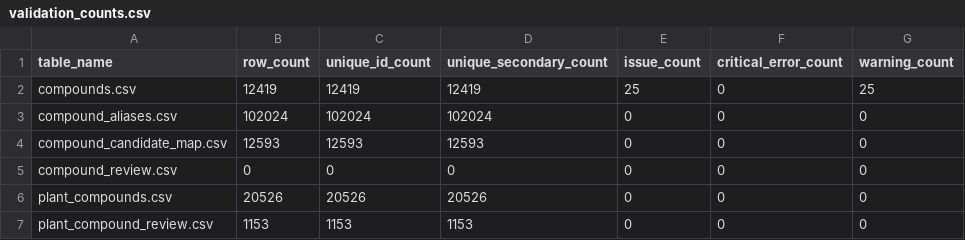
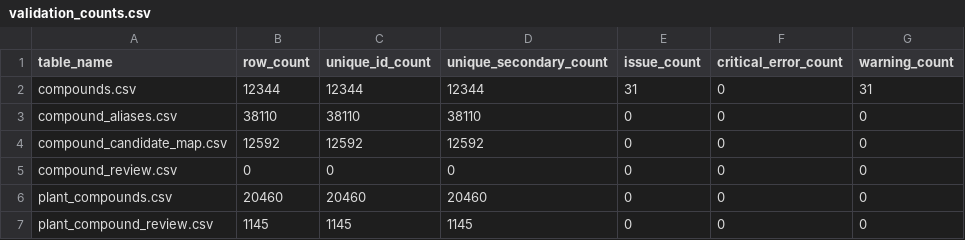
Before and after one commit to oscarjiro/herbaflow, a CSV file: etl/compounds/06_validate/out/validation_counts.csv, drawn as a sheet.

```diff
--- a/etl/compounds/06_validate/out/validation_counts.csv
+++ b/etl/compounds/06_validate/out/validation_counts.csv
@@ -1,7 +1,7 @@
 table_name,row_count,unique_id_count,unique_secondary_count,issue_count,critical_error_count,warning_count
-compounds.csv,12419,12419,12419,25,0,25
-compound_aliases.csv,102024,102024,102024,0,0,0
-compound_candidate_map.csv,12593,12593,12593,0,0,0
+compounds.csv,12344,12344,12344,31,0,31
+compound_aliases.csv,38110,38110,38110,0,0,0
+compound_candidate_map.csv,12592,12592,12592,0,0,0
 compound_review.csv,0,0,0,0,0,0
-plant_compounds.csv,20526,20526,20526,0,0,0
-plant_compound_review.csv,1153,1153,1153,0,0,0
+plant_compounds.csv,20460,20460,20460,0,0,0
+plant_compound_review.csv,1145,1145,1145,0,0,0
```
Also changed, not shown: etl/compounds/02_normalize/out/compound_review.csv, etl/compounds/06_validate/out/validation_issues.csv, 36 other files.
